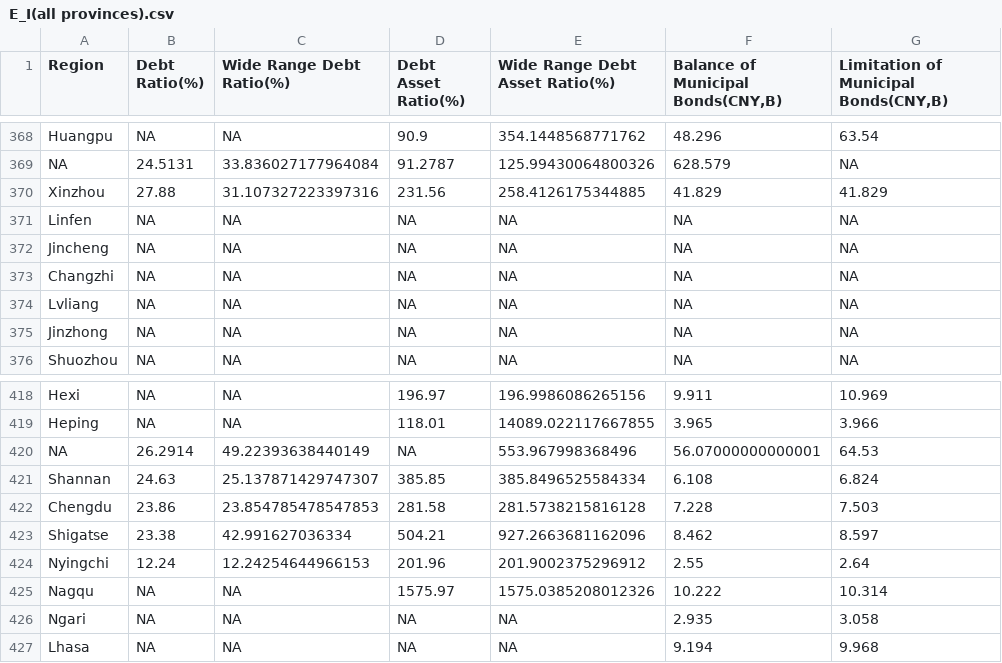
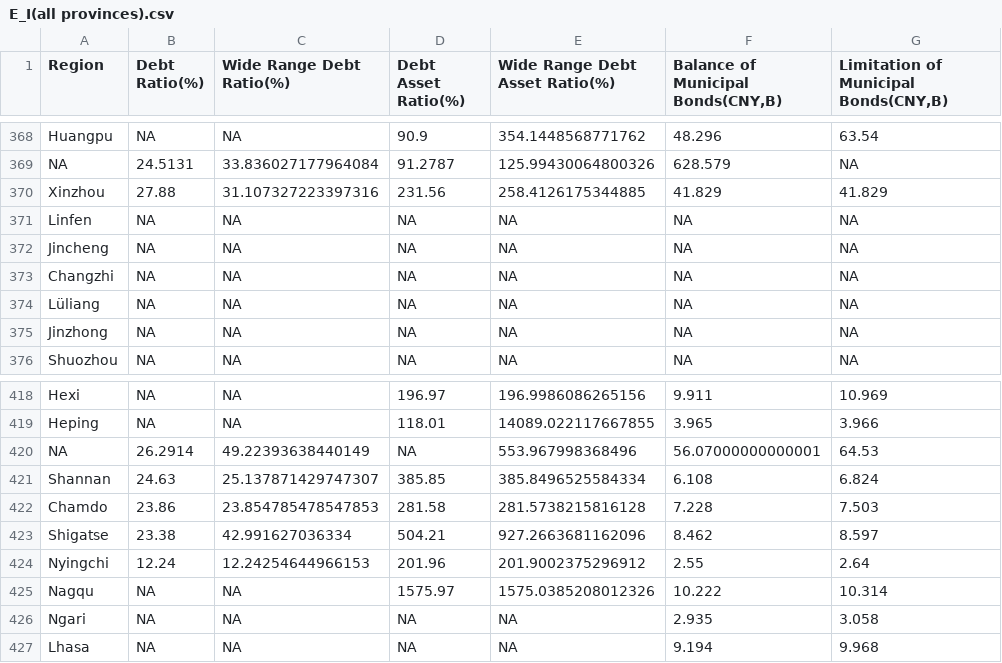
Before and after one commit to ecEthanCar/china-poultion, a CSV file: data/E_I(all provinces).csv, drawn as a sheet; only a part is shown, gaps mark what is left out; the diff names each change by its address in the sheet, - before the commit and + after, or states it on an @@ line.

Commit message:
Finished adding administrative/statistical city codes to E_I(all provinces) files.

```diff
--- a/data/E_I(all provinces).csv
+++ b/data/E_I(all provinces).csv
-A374 (Region): Lvliang
+A374 (Region): Lüliang
-A422 (Region): Chengdu
+A422 (Region): Chamdo
```
Also changed, not shown: data/unknown_city_codes.csv, 8 other files.
